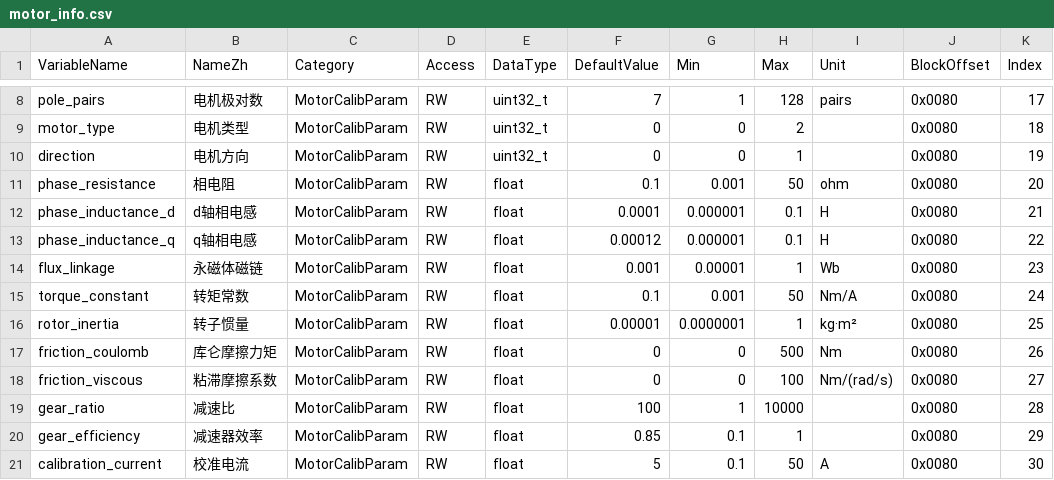
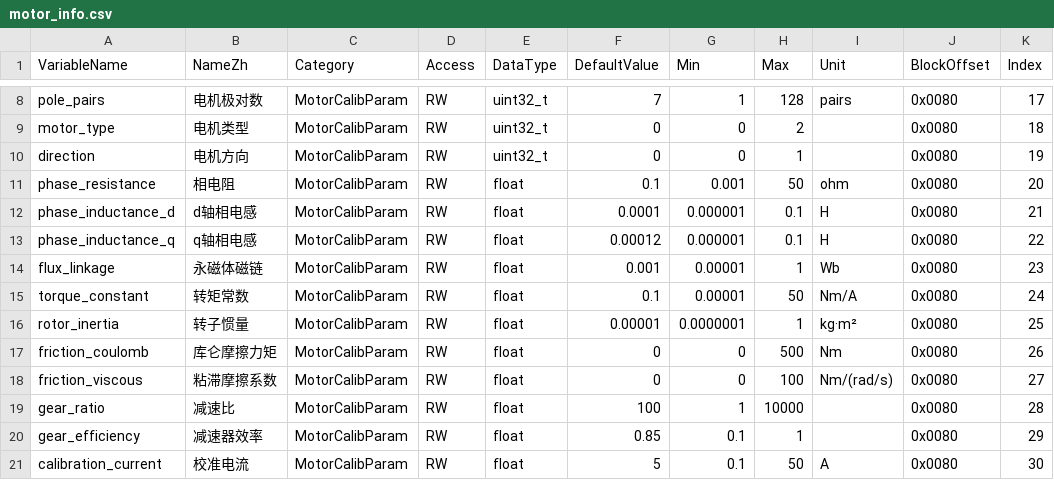
Before and after one commit to DalinYYYY/JM-App, a CSV file: User/Tools/motor_info_gen/motor_info.csv, drawn as a sheet; only a part is shown, gaps mark what is left out; the diff names each change by its address in the sheet, - before the commit and + after, or states it on an @@ line.

Commit message:
fix(motor_info): 放宽 torque_constant 下限支持低 KT 电机
MKS 5010 KV=360 反算 KT ≈ 0.398e-3 Nm/A, 原下限 0.001 会误拦,
改为 0.00001。同步 Tools 下自动生成源, 保持 CSV -> 生成器 ->
数据文件链一致。

变更:
- motor_info_validate: torque_constant 下限 0.001 -> 0.00001
- motor_info_set_torque_constant: 同上
- motor_info.csv: torque_constant min 列 0.001 -> 0.00001
- motor_info.c/h (DataHub 与 Tools 副本): 自动生成日期更新为 2026-07-15

```diff
--- a/User/Tools/motor_info_gen/motor_info.csv
+++ b/User/Tools/motor_info_gen/motor_info.csv
-G15 (Min): 0.001
+G15 (Min): 0.00001
```
Also changed, not shown: 4 other files.
